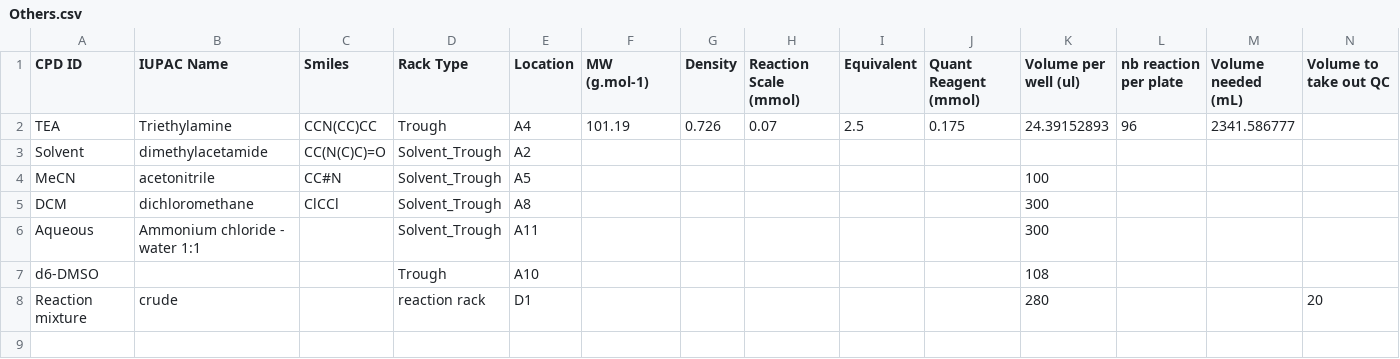
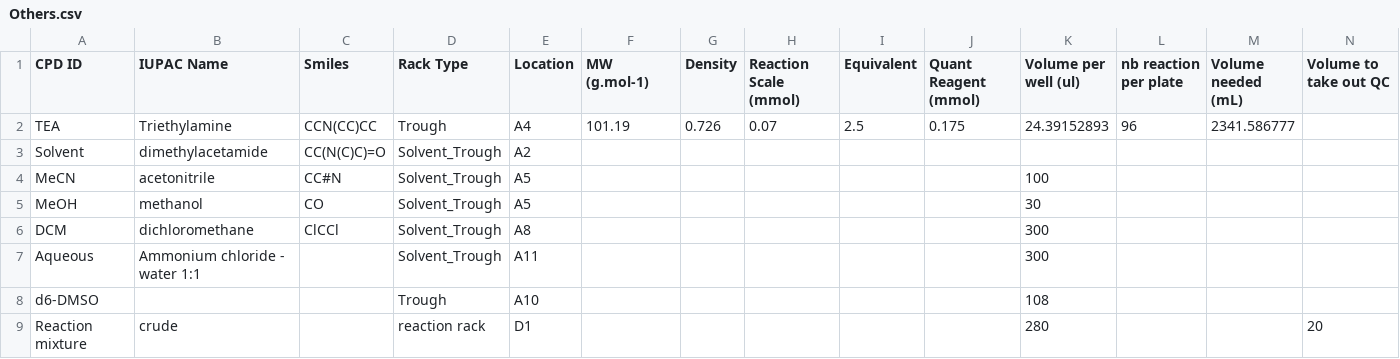
Before and after one commit to xchem/opentrons, a CSV file: examples/acylation/Others.csv, drawn as a sheet; only a part is shown; rows hold the shown columns only; the diff names each change by its address in the sheet, - before the commit and + after, or states it on an @@ line.

Commit message:
change addition row then column or column then row, change in yaml file of order of addition (base later), add a protocol for qc if 1st solvent is not solubilising enough

```diff
--- a/examples/acylation/Others.csv
+++ b/examples/acylation/Others.csv
+row 5: MeOH | methanol | CO | Solvent_Trough | A5 |  |  |  |  |  | 30
```
Also changed, not shown: examples/acylation/SM_AcCl.csv, examples/acylation/SM_Amine.csv, 5 other files.
